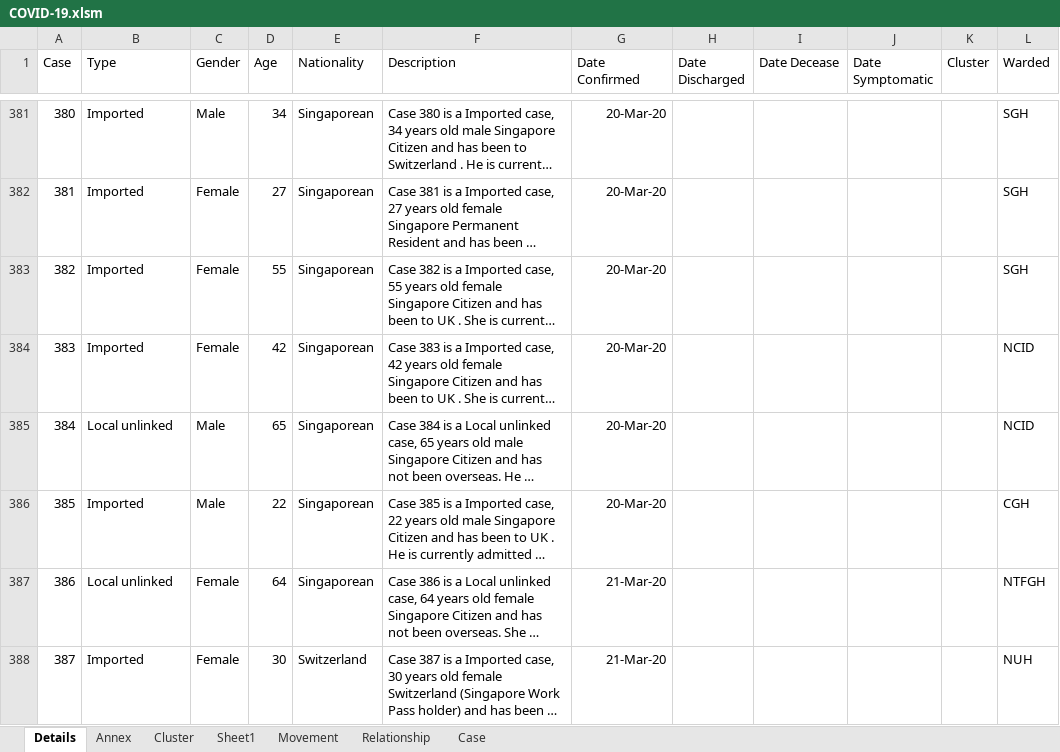
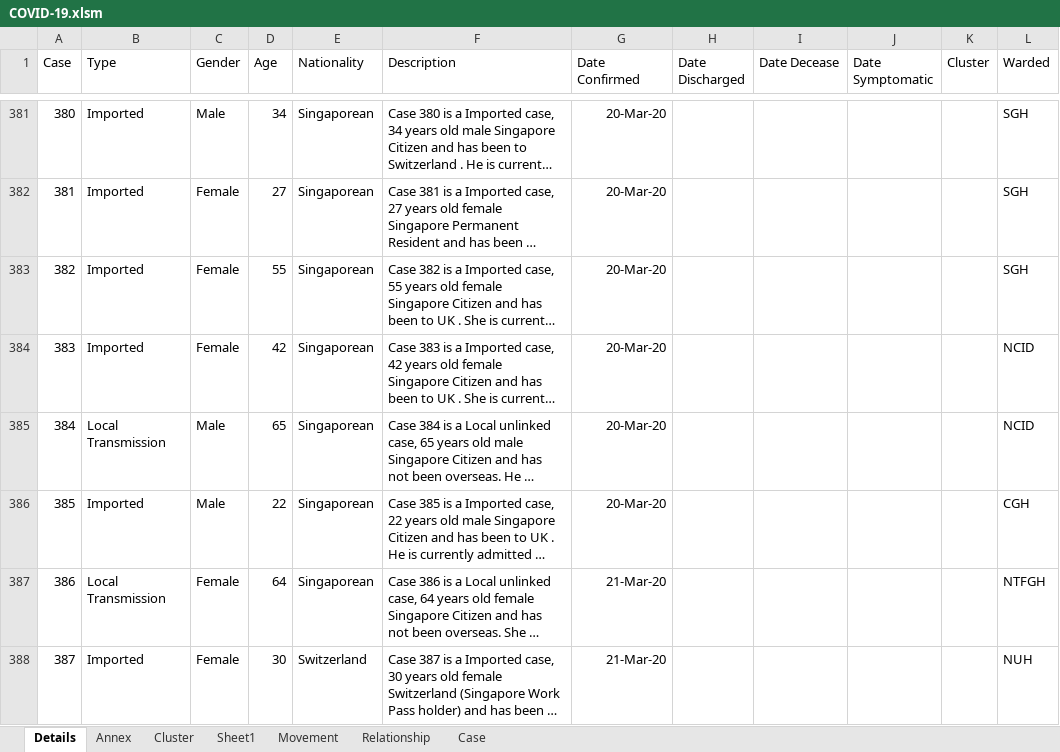
Before and after one commit to tanpuany/covid-19-singapore, an Excel workbook: COVID-19.xlsm, sheet Details, drawn as a sheet; only a part is shown, gaps mark what is left out; long unchanged cells end in …; values as stored, in another font and other column widths than the file's, no borders; the diff covers the shown part only; the diff names each change by its address in the sheet, - before the commit and + after, or states it on an @@ line.

```diff
--- a/COVID-19.xlsm (sheet Details)
+++ b/COVID-19.xlsm (sheet Details)
-B385 (Type): Local unlinked
+B385 (Type): Local Transmission
-B387 (Type): Local unlinked
+B387 (Type): Local Transmission
```
Also changed, not shown: 26 edited cells elsewhere in this sheet, formulas that keep their value, 1 other file.
